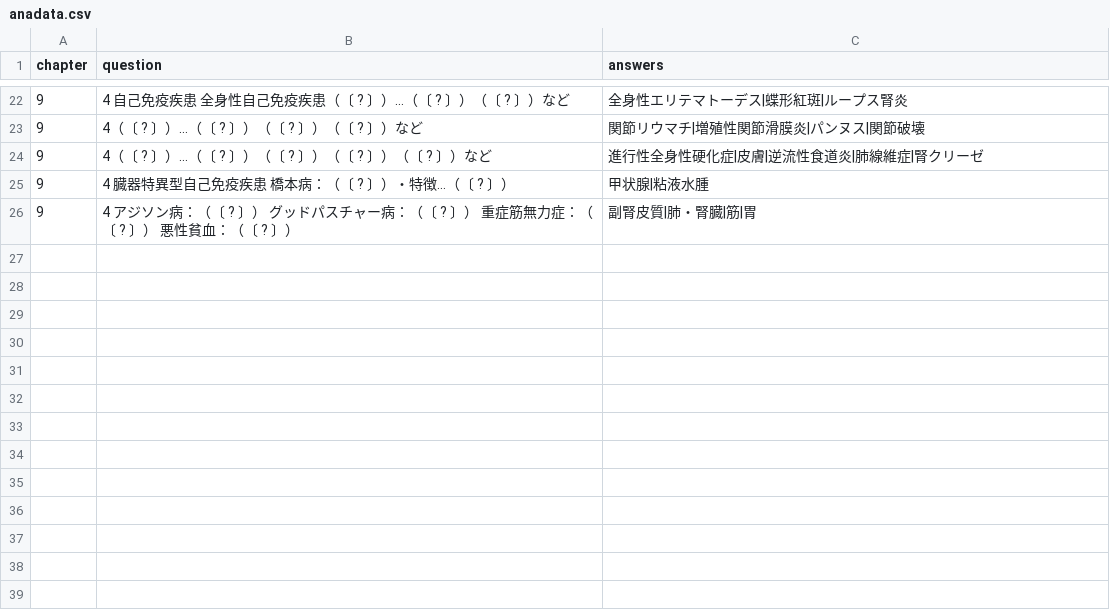
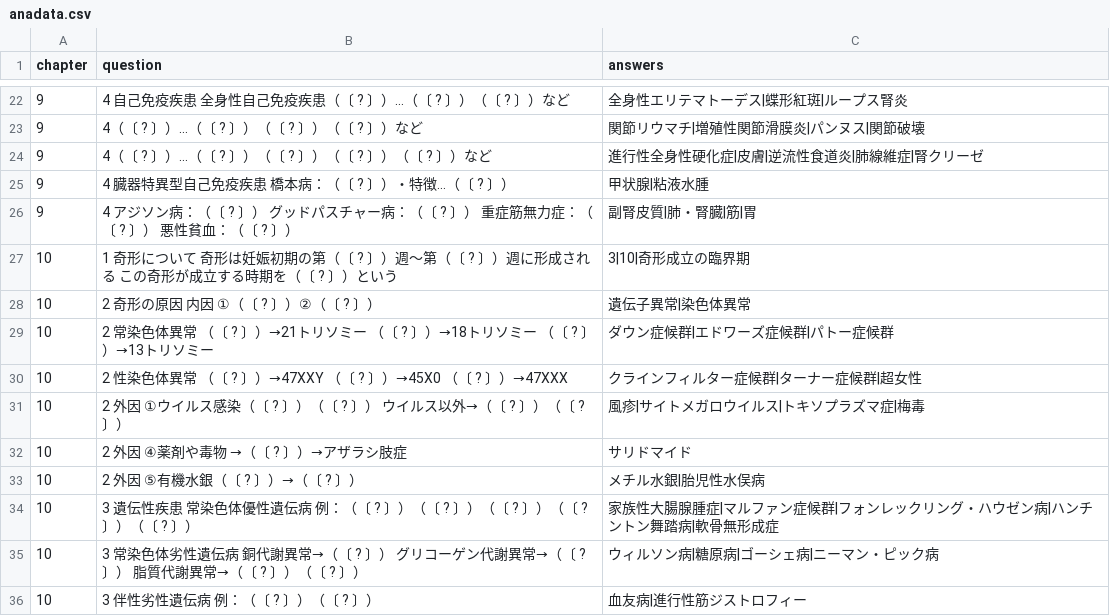
Before and after one commit to kaoman0079-ops/PathoForge, a CSV file: anadata.csv, drawn as a sheet; only a part is shown, gaps mark what is left out; the diff names each change by its address in the sheet, - before the commit and + after, or states it on an @@ line.

Commit message:
Update anadata.csv

```diff
--- a/anadata.csv
+++ b/anadata.csv
+row 27: 10 | 1 奇形について 奇形は妊娠初期の第（〔 ? 〕）週～第（〔 ? 〕）週に形成される この奇形が成立する時期を（〔 ? 〕）という | 3|10|奇形成立の臨界期
+row 28: 10 | 2 奇形の原因 内因 ①（〔 ? 〕）②（〔 ? 〕） | 遺伝子異常|染色体異常
+row 29: 10 | 2 常染色体異常 （〔 ? 〕）→21トリソミー （〔 ? 〕）→18トリソミー （〔 ? 〕）→13トリソミー | ダウン症候群|エドワーズ症候群|パトー症候群
+row 30: 10 | 2 性染色体異常 （〔 ? 〕）→47XXY （〔 ? 〕）→45X0 （〔 ? 〕）→47XXX | クラインフィルター症候群|ターナー症候群|超女性
+row 31: 10 | 2 外因 ①ウイルス感染（〔 ? 〕）（〔 ? 〕） ウイルス以外→（〔 ? 〕）（〔 ? 〕） | 風疹|サイトメガロウイルス|トキソプラズマ症|梅毒
+row 32: 10 | 2 外因 ④薬剤や毒物 →（〔 ? 〕）→アザラシ肢症 | サリドマイド
+row 33: 10 | 2 外因 ⑤有機水銀（〔 ? 〕）→（〔 ? 〕） | メチル水銀|胎児性水俣病
+row 34: 10 | 3 遺伝性疾患 常染色体優性遺伝病 例：（〔 ? 〕）（〔 ? 〕）（〔 ? 〕）（〔 ? 〕）（〔 ? 〕） | 家族性大腸腺腫症|マルファン症候群|フォンレックリング・ハウゼン病|ハンチントン舞踏病|軟骨無形成症
+row 35: 10 | 3 常染色体劣性遺伝病 銅代謝異常→（〔 ? 〕） グリコーゲン代謝異常→（〔 ? 〕） 脂質代謝異常→（〔 ? 〕）（〔 ? 〕） | ウィルソン病|糖原病|ゴーシェ病|ニーマン・ピック病
+row 36: 10 | 3 伴性劣性遺伝病 例：（〔 ? 〕）（〔 ? 〕） | 血友病|進行性筋ジストロフィー
```
